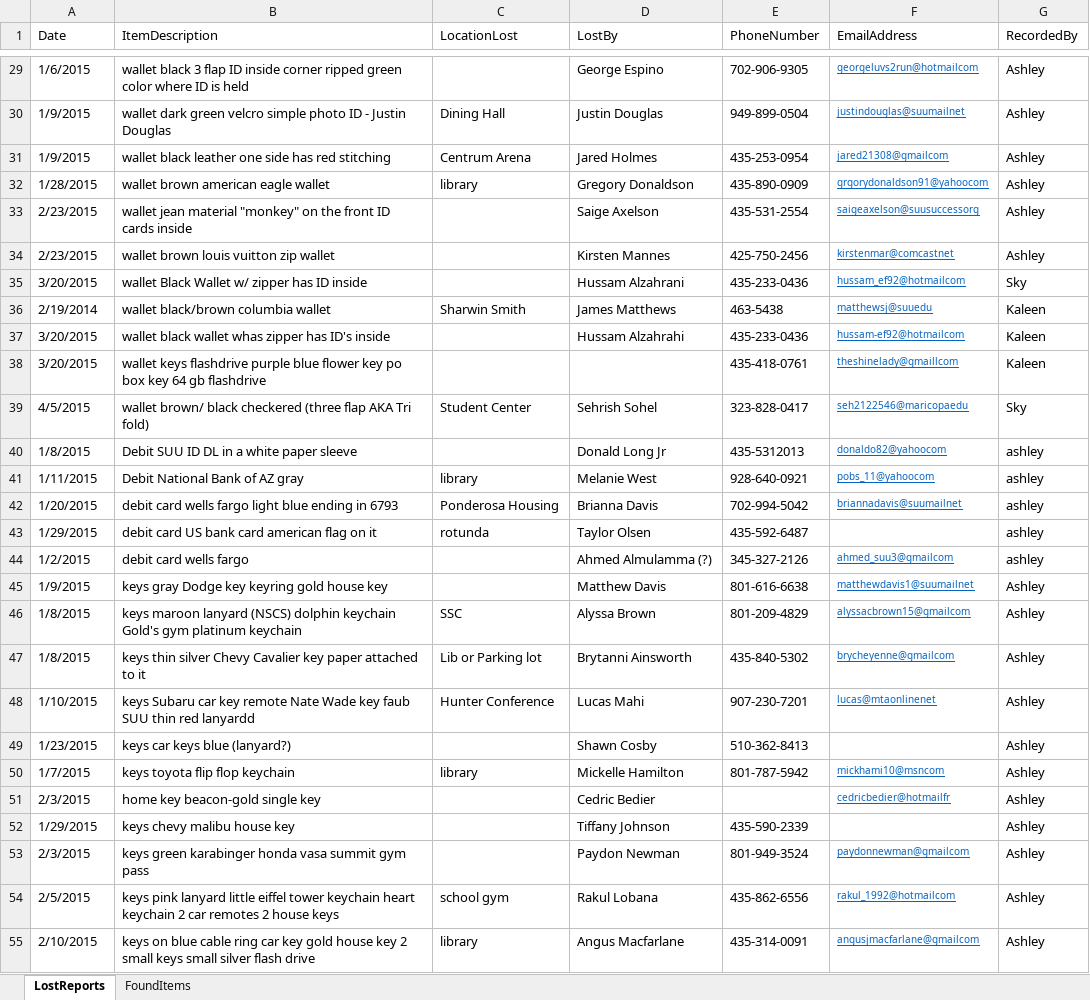
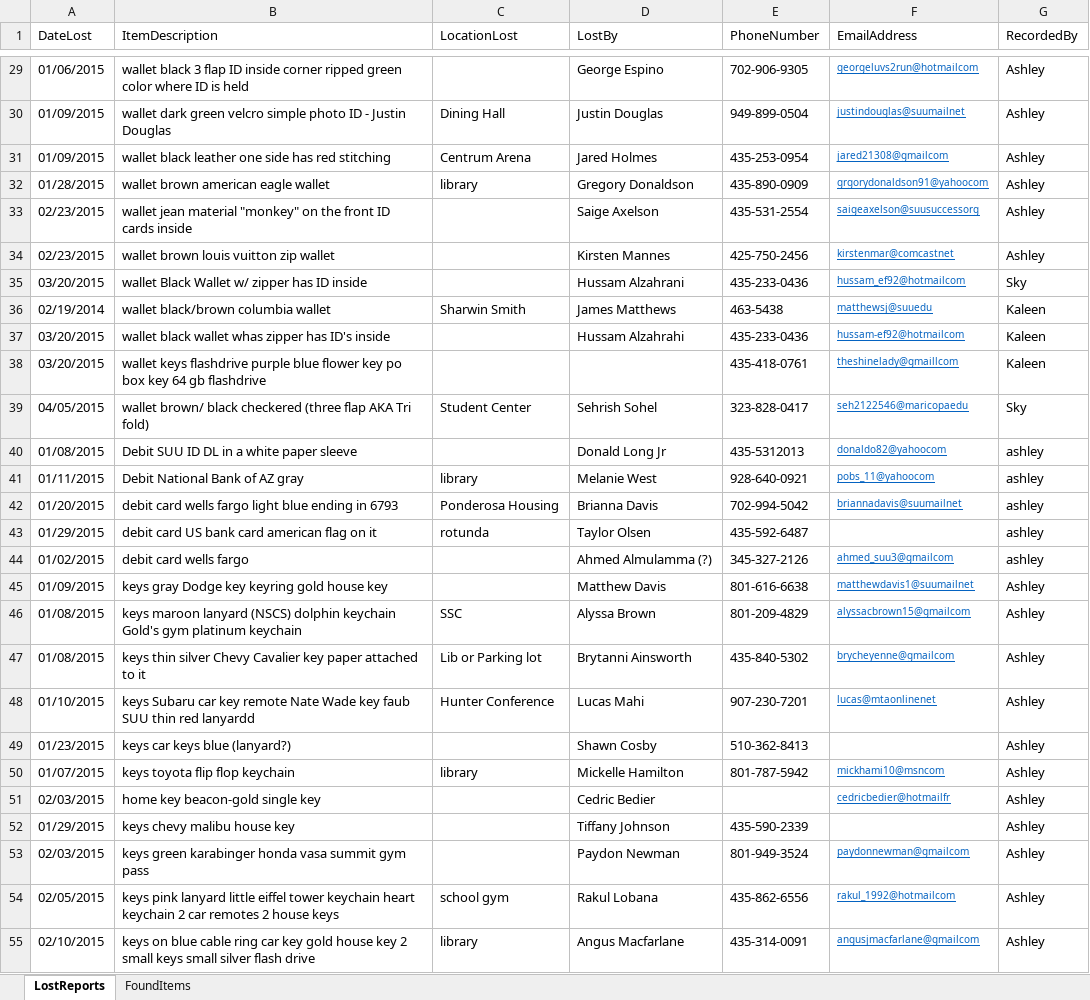
Before and after one commit to cctechwiz-archive/LostAndFound, an Excel workbook: LostAndFound/LostAndFound/Resources/LostAndFoundDatabase.xlsx, sheet LostReports, drawn as a sheet; only a part is shown, gaps mark what is left out; values as stored, in another font and other column widths than the file's, no borders; the diff covers the shown part only; the diff names each change by its address in the sheet, - before the commit and + after, or states it on an @@ line.

Commit message:
All providers working
All providers now work.  Delete row not possible for Excel, instead set
year to 1 in dates and those items will not be loaded.

```diff
--- a/LostAndFound/LostAndFound/Resources/LostAndFoundDatabase.xlsx (sheet LostReports)
+++ b/LostAndFound/LostAndFound/Resources/LostAndFoundDatabase.xlsx (sheet LostReports)
-A1: Date
+A1: DateLost
-A29 (DateLost): 1/6/2015
+A29 (DateLost): 01/06/2015
-A30:A31 (DateLost): 1/9/2015
+A30:A31 (DateLost): 01/09/2015
-A32 (DateLost): 1/28/2015
+A32 (DateLost): 01/28/2015
-A33:A34 (DateLost): 2/23/2015
+A33:A34 (DateLost): 02/23/2015
-A35 (DateLost): 3/20/2015
+A35 (DateLost): 03/20/2015
-A36 (DateLost): 2/19/2014
+A36 (DateLost): 02/19/2014
-A37:A38 (DateLost): 3/20/2015
+A37:A38 (DateLost): 03/20/2015
-A39 (DateLost): 4/5/2015
+A39 (DateLost): 04/05/2015
-A40 (DateLost): 1/8/2015
+A40 (DateLost): 01/08/2015
-A41 (DateLost): 1/11/2015
+A41 (DateLost): 01/11/2015
-A42 (DateLost): 1/20/2015
+A42 (DateLost): 01/20/2015
-A43 (DateLost): 1/29/2015
+A43 (DateLost): 01/29/2015
-A44 (DateLost): 1/2/2015
+A44 (DateLost): 01/02/2015
-A45 (DateLost): 1/9/2015
+A45 (DateLost): 01/09/2015
-A46:A47 (DateLost): 1/8/2015
+A46:A47 (DateLost): 01/08/2015
-A48 (DateLost): 1/10/2015
+A48 (DateLost): 01/10/2015
-A49 (DateLost): 1/23/2015
+A49 (DateLost): 01/23/2015
-A50 (DateLost): 1/7/2015
+A50 (DateLost): 01/07/2015
-A51 (DateLost): 2/3/2015
+A51 (DateLost): 02/03/2015
-A52 (DateLost): 1/29/2015
+A52 (DateLost): 01/29/2015
-A53 (DateLost): 2/3/2015
+A53 (DateLost): 02/03/2015
-A54 (DateLost): 2/5/2015
+A54 (DateLost): 02/05/2015
-A55 (DateLost): 2/10/2015
+A55 (DateLost): 02/10/2015
```
Also changed, not shown: 1 added row and 123 edited cells elsewhere in this sheet, sheet FoundItems, LostAndFound/LostAndFound/Resources/Disposal.xlsx, 4 other files.
